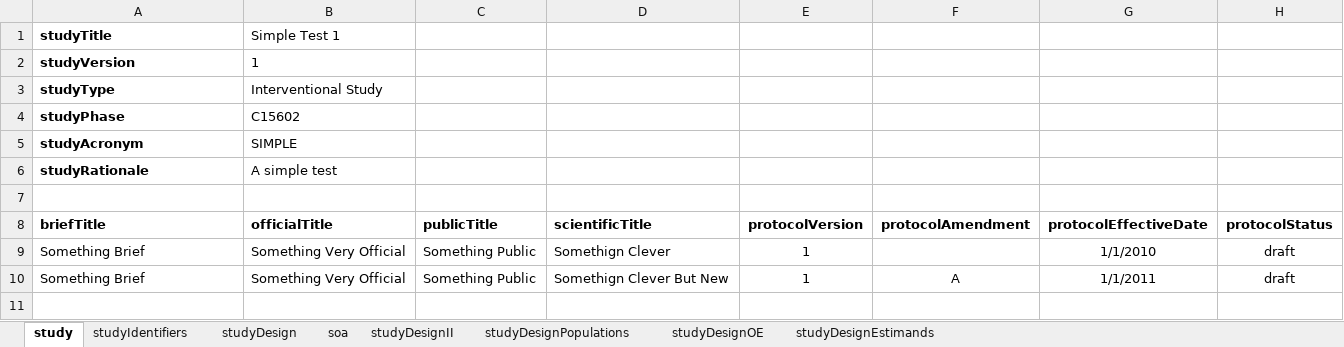
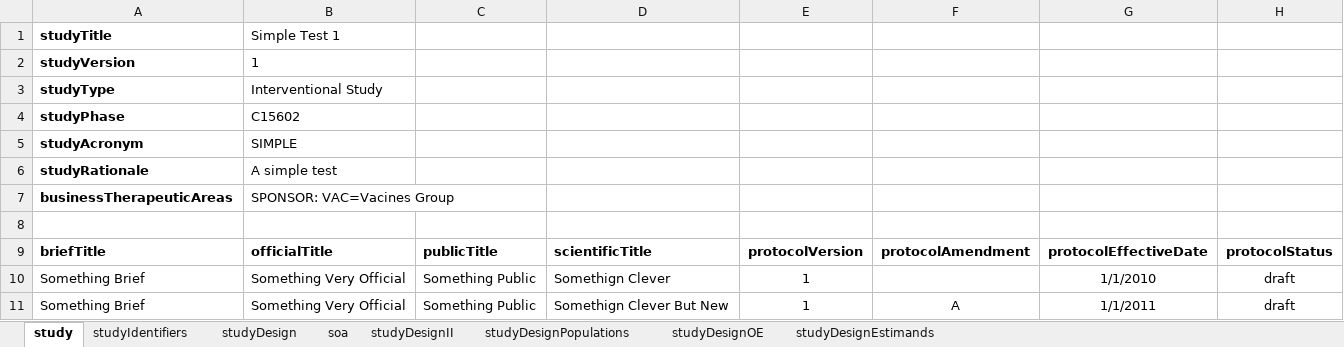
Before and after one commit to cdisc-org/usdm, an Excel workbook: source_data/cycles_1.xlsx, sheet study, drawn as a sheet; values as stored, in another font and other column widths than the file's, no borders; the diff names each change by its address in the sheet, - before the commit and + after, or states it on an @@ line.

```diff
--- a/source_data/cycles_1.xlsx (sheet study)
+++ b/source_data/cycles_1.xlsx (sheet study)
+row 7: businessTherapeuticAreas | SPONSOR: VAC=Vacines Group
```
Also changed, not shown: source_data/Roche Phase 3 NCT04320615.xlsx, source_data/simple_1.xlsx, 13 other files.
